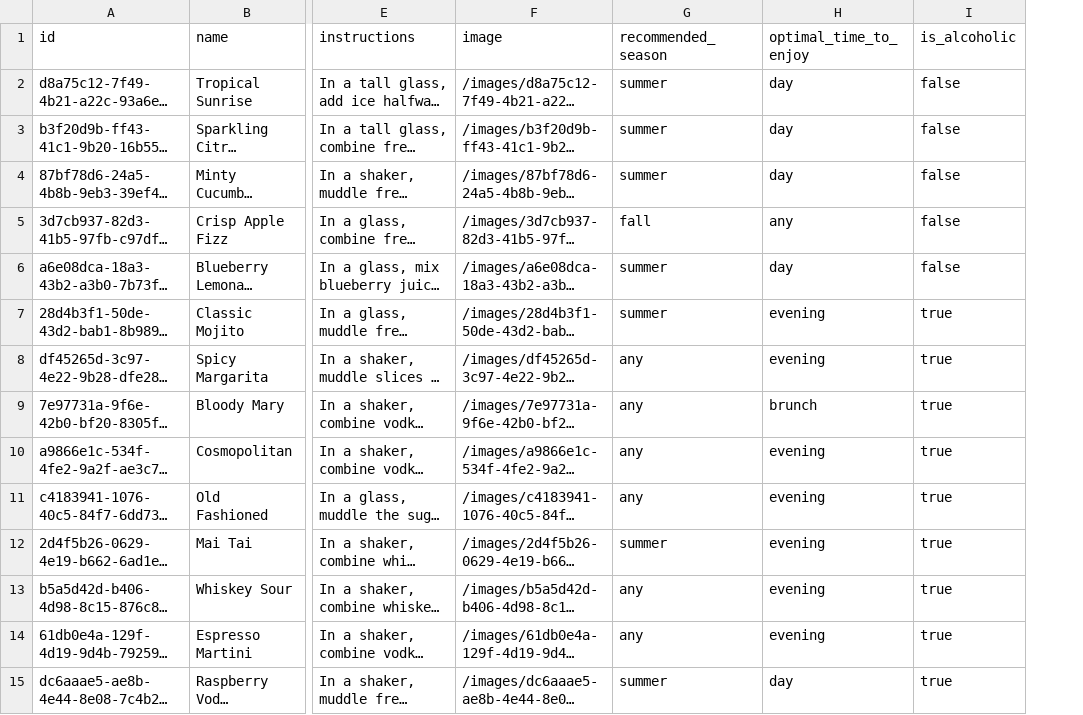
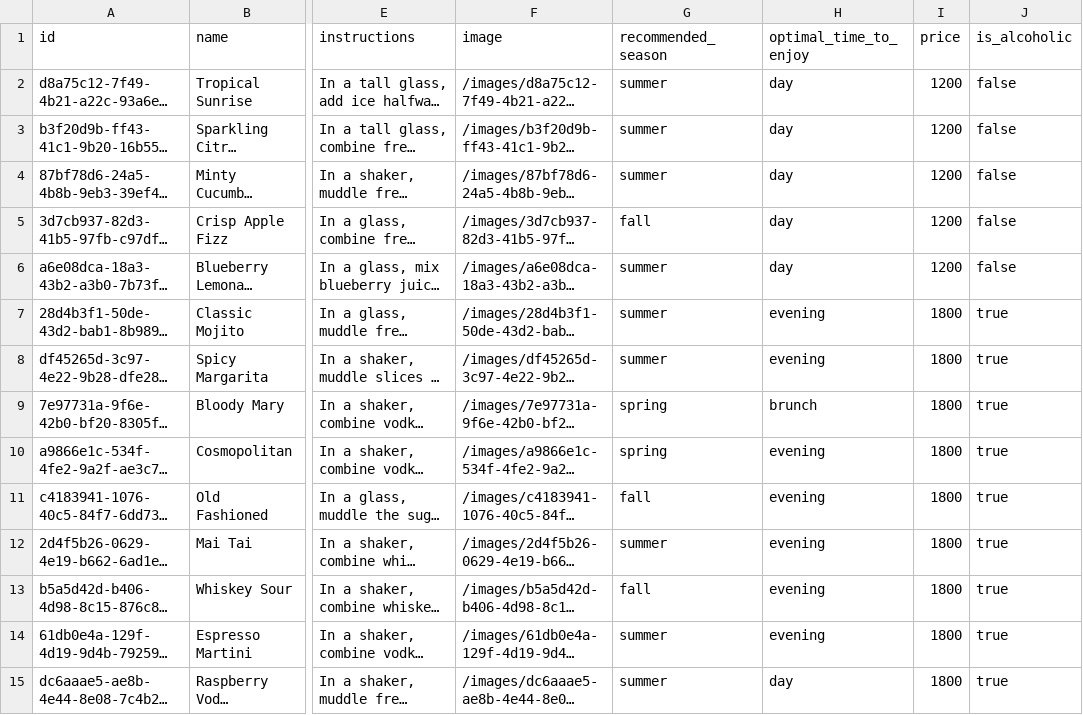
Before and after one commit to sdq-sts/drinkery-api, a CSV file: src/database/seed/drinks.csv, drawn as a sheet; only a part is shown, gaps mark what is left out; long unchanged cells end in …; the diff covers the shown part only; the diff names each change by its address in the sheet, - before the commit and + after, or states it on an @@ line.

Commit message:
added drinks basic module

```diff
--- a/src/database/seed/drinks.csv
+++ b/src/database/seed/drinks.csv
+column I (price), rows 2-15: 1200 | 1200 | 1200 | 1200 | 1200 | 1800 | 1800 | 1800 | 1800 | 1800 | 1800 | 1800 | 1800 | 1800
-H5 (optimal_time_to_enjoy): any
+H5 (optimal_time_to_enjoy): day
-G8 (recommended_season): any
+G8 (recommended_season): summer
-G9:G10 (recommended_season): any
+G9:G10 (recommended_season): spring
-G11 (recommended_season): any
+G11 (recommended_season): fall
-G13 (recommended_season): any
+G13 (recommended_season): fall
-G14 (recommended_season): any
+G14 (recommended_season): summer
```
Also changed, not shown: 25 edited cells elsewhere in this file, 12 other files.
